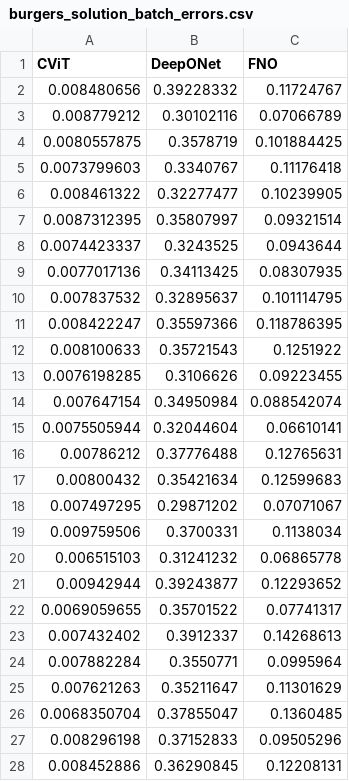
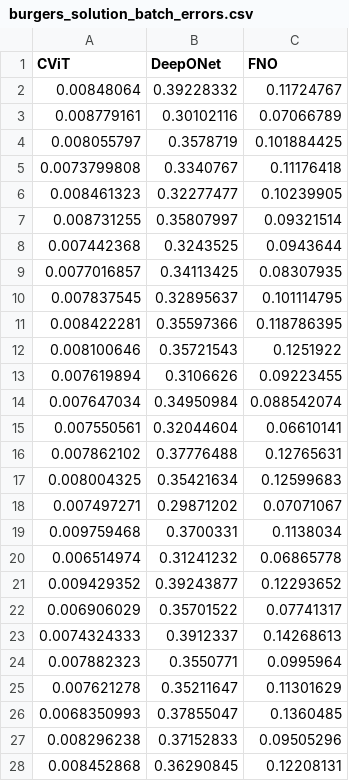
Before and after one commit to NanxiiChen/PI-CViT, a CSV file: training_logs/burgers/burgers_solution_batch_errors.csv, drawn as a sheet; only a part is shown; the diff covers the shown part only.

```diff
--- a/training_logs/burgers/burgers_solution_batch_errors.csv
+++ b/training_logs/burgers/burgers_solution_batch_errors.csv
@@ -1,28 +1,28 @@
 CViT,DeepONet,FNO
-0.008480656,0.39228332,0.11724767
-0.008779212,0.30102116,0.07066789
-0.0080557875,0.3578719,0.101884425
-0.0073799603,0.3340767,0.11176418
-0.008461322,0.32277477,0.10239905
-0.0087312395,0.35807997,0.09321514
-0.0074423337,0.3243525,0.0943644
-0.0077017136,0.34113425,0.08307935
-0.007837532,0.32895637,0.101114795
-0.008422247,0.35597366,0.118786395
-0.008100633,0.35721543,0.1251922
-0.0076198285,0.3106626,0.09223455
-0.007647154,0.34950984,0.088542074
-0.0075505944,0.32044604,0.06610141
-0.00786212,0.37776488,0.12765631
-0.00800432,0.35421634,0.12599683
-0.007497295,0.29871202,0.07071067
-0.009759506,0.3700331,0.1138034
-0.006515103,0.31241232,0.06865778
-0.00942944,0.39243877,0.12293652
-0.0069059655,0.35701522,0.07741317
-0.007432402,0.3912337,0.14268613
-0.007882284,0.3550771,0.0995964
-0.007621263,0.35211647,0.11301629
-0.0068350704,0.37855047,0.1360485
-0.008296198,0.37152833,0.09505296
-0.008452886,0.36290845,0.12208131
+0.00848064,0.39228332,0.11724767
+0.008779161,0.30102116,0.07066789
+0.008055797,0.3578719,0.101884425
+0.0073799808,0.3340767,0.11176418
+0.008461323,0.32277477,0.10239905
+0.008731255,0.35807997,0.09321514
+0.007442368,0.3243525,0.0943644
+0.0077016857,0.34113425,0.08307935
+0.007837545,0.32895637,0.101114795
+0.008422281,0.35597366,0.118786395
+0.008100646,0.35721543,0.1251922
+0.007619894,0.3106626,0.09223455
+0.007647034,0.34950984,0.088542074
+0.007550561,0.32044604,0.06610141
+0.007862102,0.37776488,0.12765631
+0.008004325,0.35421634,0.12599683
+0.007497271,0.29871202,0.07071067
+0.009759468,0.3700331,0.1138034
+0.006514974,0.31241232,0.06865778
+0.009429352,0.39243877,0.12293652
+0.006906029,0.35701522,0.07741317
+0.0074324333,0.3912337,0.14268613
+0.007882323,0.3550771,0.0995964
+0.007621278,0.35211647,0.11301629
+0.0068350993,0.37855047,0.1360485
+0.008296238,0.37152833,0.09505296
+0.008452868,0.36290845,0.12208131
```
Also changed, not shown: 73 edited cells elsewhere in this file, training_logs/swe/swe_solution_batch_errors.csv, 14 other files.
